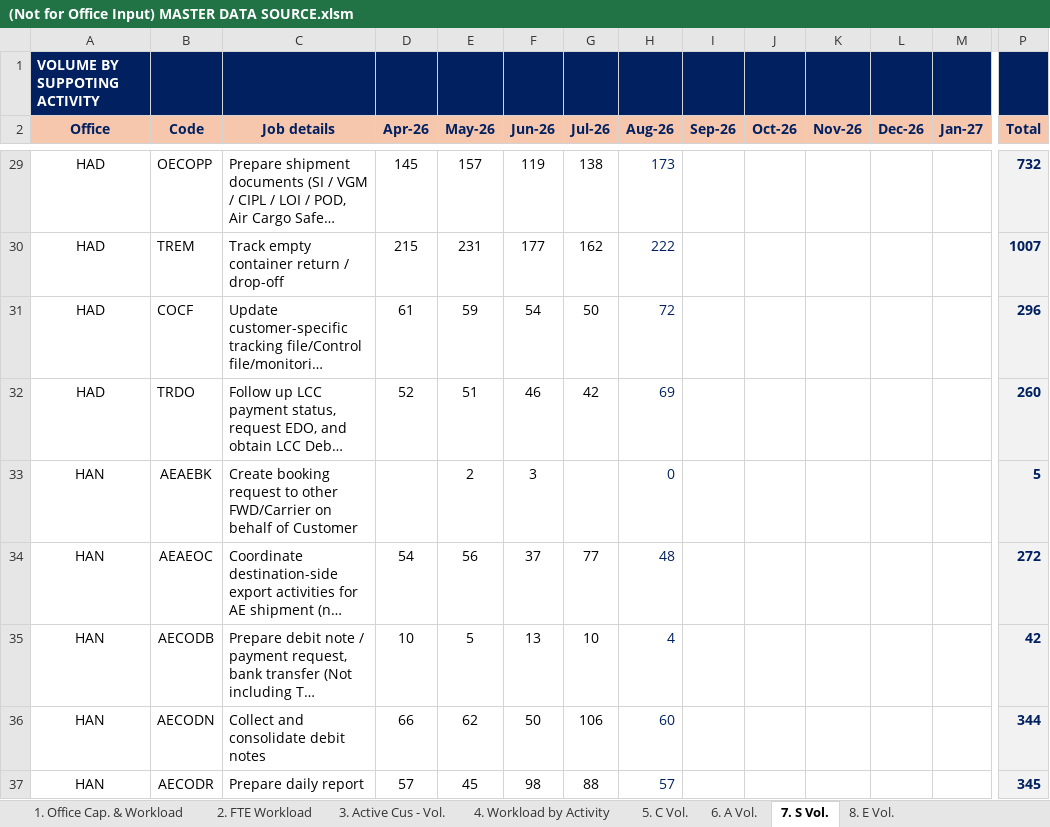
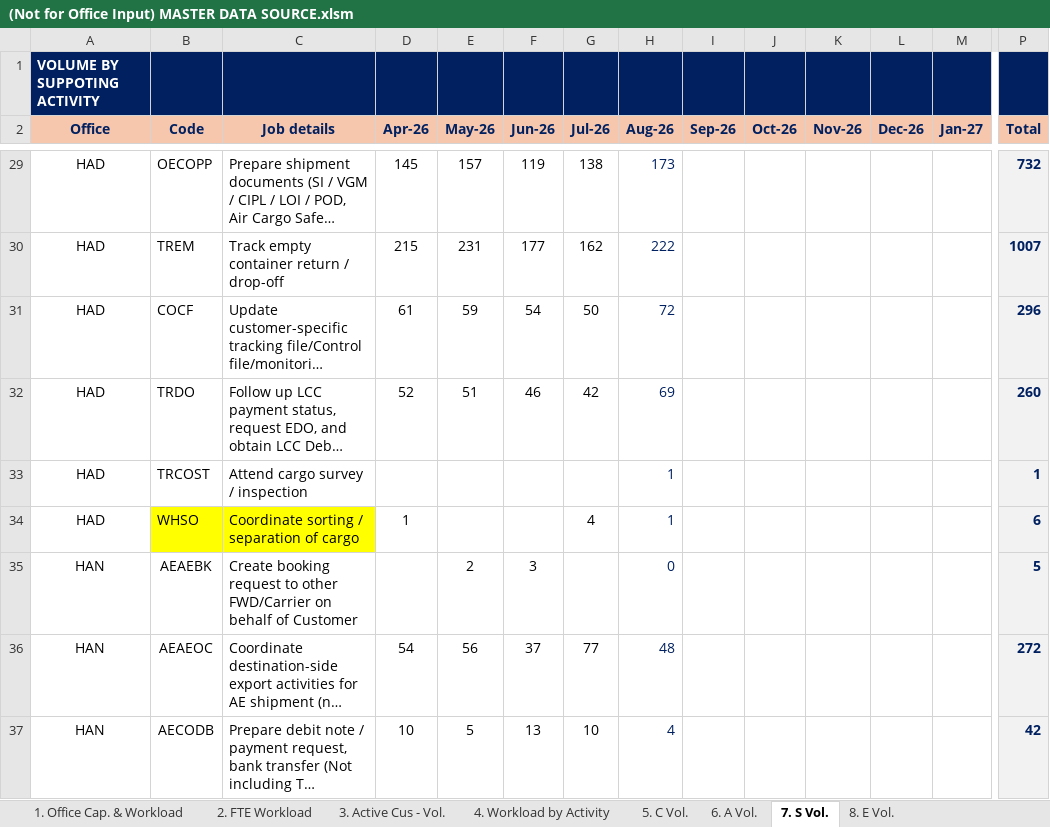
Before and after one commit to NgocYlvn/cs_workload_capacity_2026FY, an Excel workbook: (Not for Office Input) MASTER DATA SOURCE.xlsm, sheet 7. S Vol., drawn as a sheet; only a part is shown, gaps mark what is left out; the shorter side is filled out with more unchanged rows; long unchanged cells end in …; values as stored, in another font and other column widths than the file's, no borders; conditional formats not drawn; rows hold the shown columns only; the diff names each change by its address in the sheet, - before the commit and + after, or states it on an @@ line.

```diff
--- a/(Not for Office Input) MASTER DATA SOURCE.xlsm (sheet 7. S Vol.)
+++ b/(Not for Office Input) MASTER DATA SOURCE.xlsm (sheet 7. S Vol.)
+row 33: HAD | TRCOST | Attend cargo survey / inspection |  |  |  |  | 1 |  |  |  |  |  | 1
+row 34: HAD | WHSO | Coordinate sorting / separation of cargo | 1 |  |  | 4 | 1 |  |  |  |  |  | 6
```
Also changed, not shown: sheet 2. FTE Workload.
